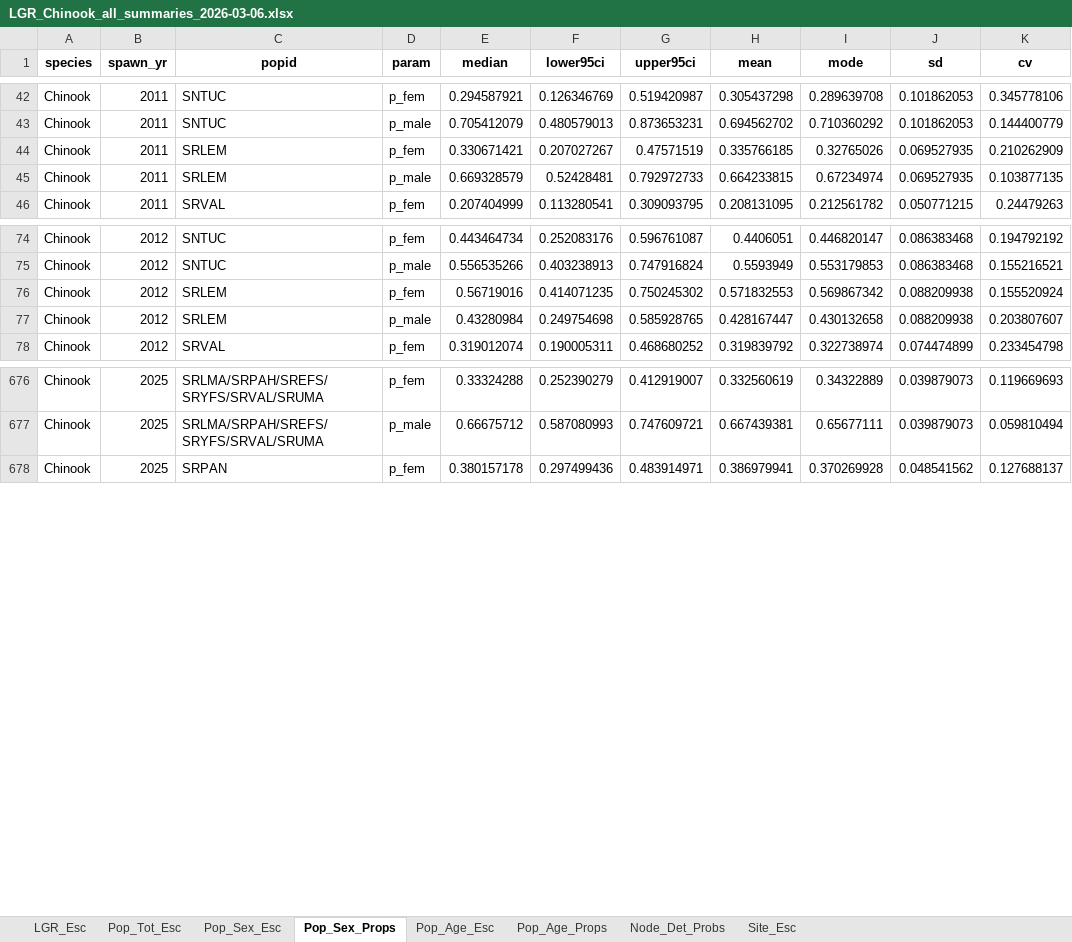
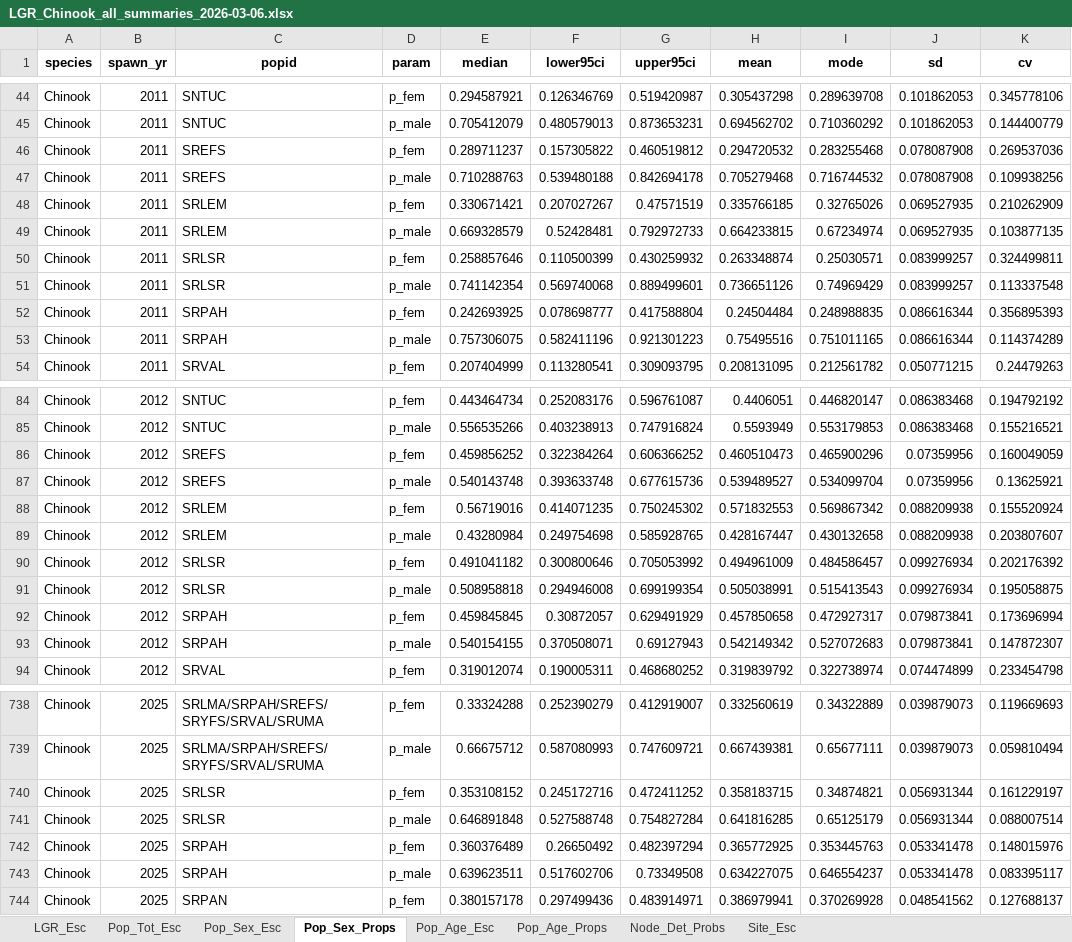
Before and after one commit to NPTfisheries/SnakeRiverFishStatus, an Excel workbook: output/syntheses/LGR_Chinook_all_summaries_2026-03-06.xlsx, sheet Pop_Sex_Props, drawn as a sheet; only a part is shown, gaps mark what is left out; values as stored, in another font and other column widths than the file's, no borders; the diff covers the shown part only; the diff names each change by its address in the sheet, - before the commit and + after, or states it on an @@ line.

```diff
--- a/output/syntheses/LGR_Chinook_all_summaries_2026-03-06.xlsx (sheet Pop_Sex_Props)
+++ b/output/syntheses/LGR_Chinook_all_summaries_2026-03-06.xlsx (sheet Pop_Sex_Props)
+row 46: Chinook | 2011 | SREFS | p_fem | 0.289711237 | 0.157305822 | 0.460519812 | 0.294720532 | 0.283255468 | 0.078087908 | 0.269537036
+row 47: Chinook | 2011 | SREFS | p_male | 0.710288763 | 0.539480188 | 0.842694178 | 0.705279468 | 0.716744532 | 0.078087908 | 0.109938256
+row 50: Chinook | 2011 | SRLSR | p_fem | 0.258857646 | 0.110500399 | 0.430259932 | 0.263348874 | 0.25030571 | 0.083999257 | 0.324499811
+row 51: Chinook | 2011 | SRLSR | p_male | 0.741142354 | 0.569740068 | 0.889499601 | 0.736651126 | 0.74969429 | 0.083999257 | 0.113337548
+row 52: Chinook | 2011 | SRPAH | p_fem | 0.242693925 | 0.078698777 | 0.417588804 | 0.24504484 | 0.248988835 | 0.086616344 | 0.356895393
+row 53: Chinook | 2011 | SRPAH | p_male | 0.757306075 | 0.582411196 | 0.921301223 | 0.75495516 | 0.751011165 | 0.086616344 | 0.114374289
+row 86: Chinook | 2012 | SREFS | p_fem | 0.459856252 | 0.322384264 | 0.606366252 | 0.460510473 | 0.465900296 | 0.07359956 | 0.160049059
+row 87: Chinook | 2012 | SREFS | p_male | 0.540143748 | 0.393633748 | 0.677615736 | 0.539489527 | 0.534099704 | 0.07359956 | 0.13625921
+row 90: Chinook | 2012 | SRLSR | p_fem | 0.491041182 | 0.300800646 | 0.705053992 | 0.494961009 | 0.484586457 | 0.099276934 | 0.202176392
+row 91: Chinook | 2012 | SRLSR | p_male | 0.508958818 | 0.294946008 | 0.699199354 | 0.505038991 | 0.515413543 | 0.099276934 | 0.195058875
+row 92: Chinook | 2012 | SRPAH | p_fem | 0.459845845 | 0.30872057 | 0.629491929 | 0.457850658 | 0.472927317 | 0.079873841 | 0.173696994
+row 93: Chinook | 2012 | SRPAH | p_male | 0.540154155 | 0.370508071 | 0.69127943 | 0.542149342 | 0.527072683 | 0.079873841 | 0.147872307
+row 740: Chinook | 2025 | SRLSR | p_fem | 0.353108152 | 0.245172716 | 0.472411252 | 0.358183715 | 0.34874821 | 0.056931344 | 0.161229197
+row 741: Chinook | 2025 | SRLSR | p_male | 0.646891848 | 0.527588748 | 0.754827284 | 0.641816285 | 0.65125179 | 0.056931344 | 0.088007514
+row 742: Chinook | 2025 | SRPAH | p_fem | 0.360376489 | 0.26650492 | 0.482397294 | 0.365772925 | 0.353445763 | 0.053341478 | 0.148015976
+row 743: Chinook | 2025 | SRPAH | p_male | 0.639623511 | 0.517602706 | 0.73349508 | 0.634227075 | 0.646554237 | 0.053341478 | 0.083395117
```
Also changed, not shown: 50 added rows elsewhere in this sheet, sheet Pop_Age_Esc, sheet Pop_Sex_Esc, sheet Pop_Age_Props, sheet Pop_Tot_Esc, 4 other files.
